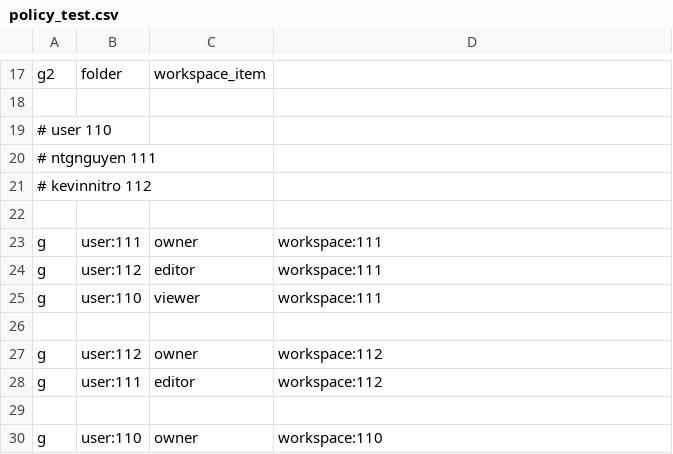
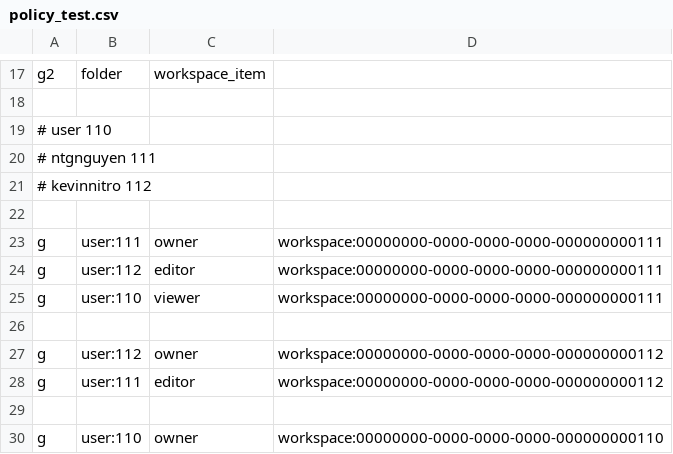
Before and after one commit to notopia-uit/notopia, a CSV file: internal/authorization/policy_test.csv, drawn as a sheet; only a part is shown, gaps mark what is left out.

Commit message:
fix(authorization): now it is working the test file

```diff
--- a/internal/authorization/policy_test.csv
+++ b/internal/authorization/policy_test.csv
@@ -22,9 +22,9 @@ g2, folder, workspace_item
 
-g, user:111, owner, workspace:111
-g, user:112, editor, workspace:111
-g, user:110, viewer, workspace:111
+g, user:111, owner, workspace:00000000-0000-0000-0000-000000000111
+g, user:112, editor, workspace:00000000-0000-0000-0000-000000000111
+g, user:110, viewer, workspace:00000000-0000-0000-0000-000000000111
 
-g, user:112, owner, workspace:112
-g, user:111, editor, workspace:112
+g, user:112, owner, workspace:00000000-0000-0000-0000-000000000112
+g, user:111, editor, workspace:00000000-0000-0000-0000-000000000112
 
-g, user:110, owner, workspace:110
+g, user:110, owner, workspace:00000000-0000-0000-0000-000000000110
```
Also changed, not shown: 22 other files.
